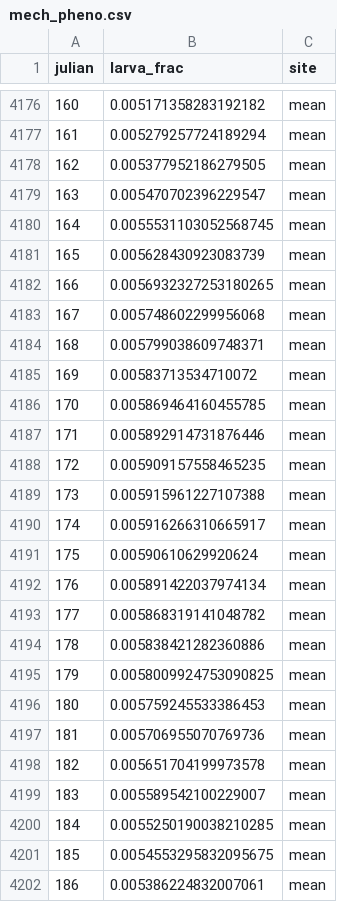
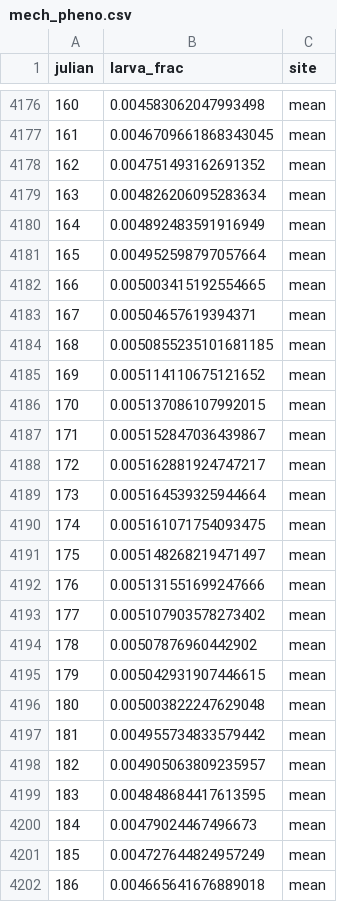
Before and after one commit to dallenmidd/larval_phenology, a CSV file: results/mech_pheno.csv, drawn as a sheet; only a part is shown, gaps mark what is left out; the diff covers the shown part only.

```diff
--- a/results/mech_pheno.csv
+++ b/results/mech_pheno.csv
@@ -4176,27 +4176,27 @@ julian,larva_frac,site
-160,0.005171358283192182,mean
-161,0.005279257724189294,mean
-162,0.005377952186279505,mean
-163,0.005470702396229547,mean
-164,0.0055531103052568745,mean
-165,0.005628430923083739,mean
-166,0.0056932327253180265,mean
-167,0.005748602299956068,mean
-168,0.005799038609748371,mean
-169,0.00583713534710072,mean
-170,0.005869464160455785,mean
-171,0.005892914731876446,mean
-172,0.005909157558465235,mean
-173,0.005915961227107388,mean
-174,0.005916266310665917,mean
-175,0.00590610629920624,mean
-176,0.005891422037974134,mean
-177,0.005868319141048782,mean
-178,0.005838421282360886,mean
-179,0.0058009924753090825,mean
-180,0.005759245533386453,mean
-181,0.005706955070769736,mean
-182,0.005651704199973578,mean
-183,0.005589542100229007,mean
-184,0.0055250190038210285,mean
-185,0.0054553295832095675,mean
-186,0.005386224832007061,mean
+160,0.004583062047993498,mean
+161,0.0046709661868343045,mean
+162,0.004751493162691352,mean
+163,0.004826206095283634,mean
+164,0.004892483591916949,mean
+165,0.004952598797057664,mean
+166,0.005003415192554665,mean
+167,0.00504657619394371,mean
+168,0.0050855235101681185,mean
+169,0.005114110675121652,mean
+170,0.005137086107992015,mean
+171,0.005152847036439867,mean
+172,0.005162881924747217,mean
+173,0.005164539325944664,mean
+174,0.005161071754093475,mean
+175,0.005148268219471497,mean
+176,0.005131551699247666,mean
+177,0.005107903578273402,mean
+178,0.00507876960442902,mean
+179,0.005042931907446615,mean
+180,0.005003822247629048,mean
+181,0.004955734833579442,mean
+182,0.004905063809235957,mean
+183,0.004848684417613595,mean
+184,0.00479024467496673,mean
+185,0.004727644824957249,mean
+186,0.004665641676889018,mean
```
Also changed, not shown: 125 edited cells elsewhere in this file, data/drag_sampling.csv, data/leaf_litter_temp.csv, 1 other file.
